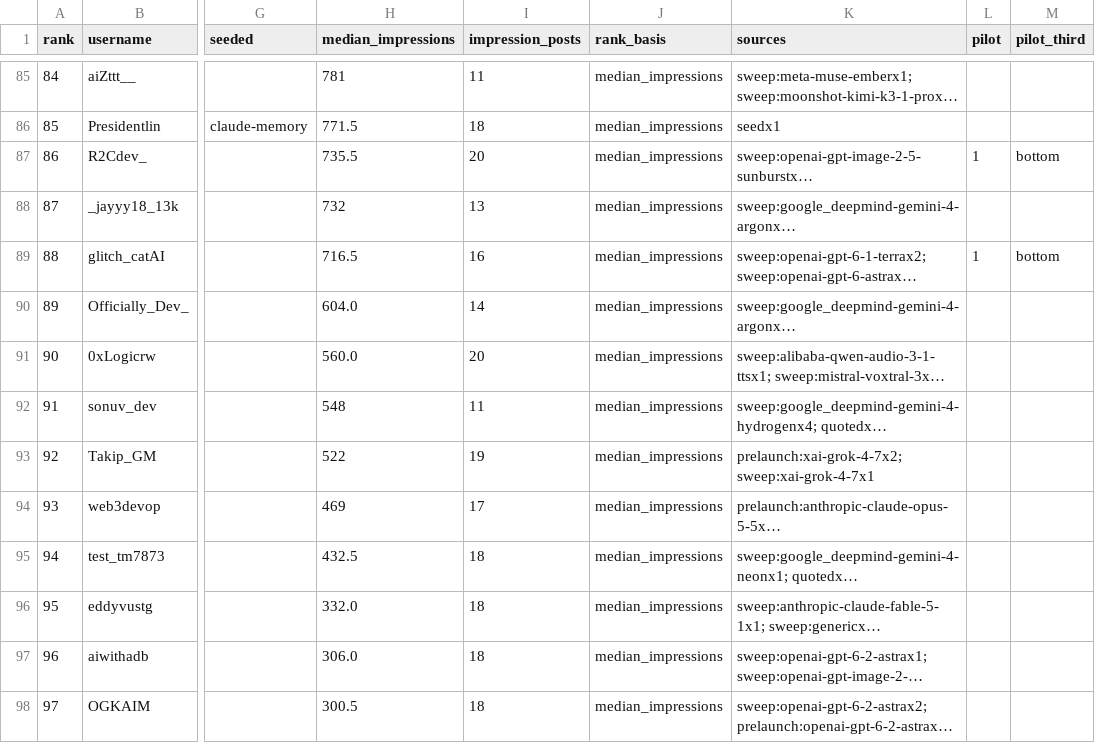
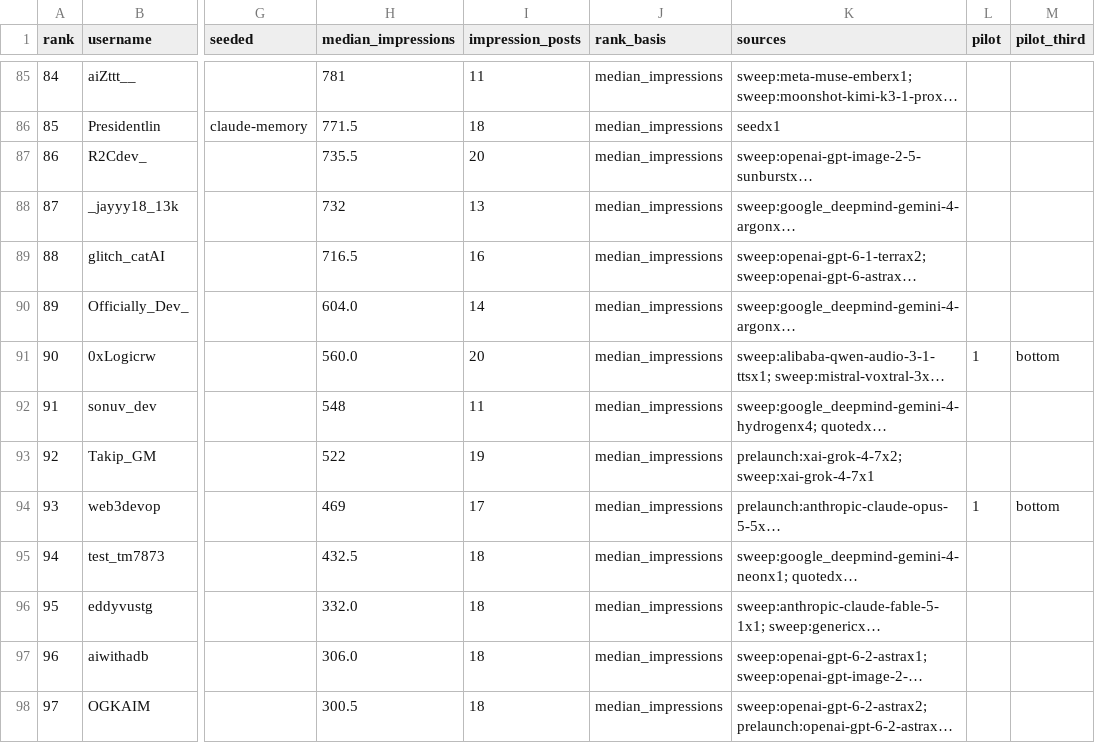
Before and after one commit to alexcsaky/poasterreliability, a CSV file: cohort/cohort.csv, drawn as a sheet; only a part is shown, gaps mark what is left out; long unchanged cells end in …; the diff covers the shown part only; the diff names each change by its address in the sheet, - before the commit and + after, or states it on an @@ line.

```diff
--- a/cohort/cohort.csv
+++ b/cohort/cohort.csv
-L87 (pilot): 1
+L87 (pilot): (empty)
-M87 (pilot_third): bottom
+M87 (pilot_third): (empty)
-L89 (pilot): 1
+L89 (pilot): (empty)
-M89 (pilot_third): bottom
+M89 (pilot_third): (empty)
-L91 (pilot): (empty)
+L91 (pilot): 1
-M91 (pilot_third): (empty)
+M91 (pilot_third): bottom
-L94 (pilot): (empty)
+L94 (pilot): 1
-M94 (pilot_third): (empty)
+M94 (pilot_third): bottom
```
Also changed, not shown: 7 added rows and 42 edited cells elsewhere in this file, cohort/pilot.csv, 8 other files.
